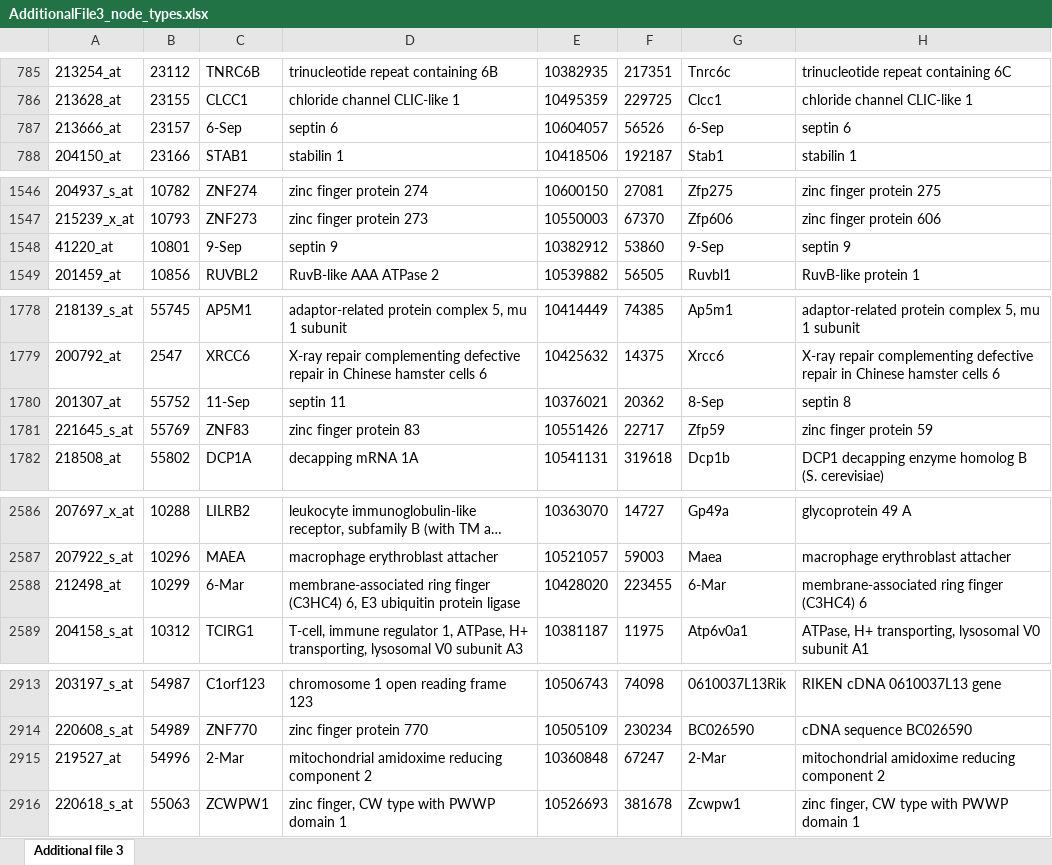
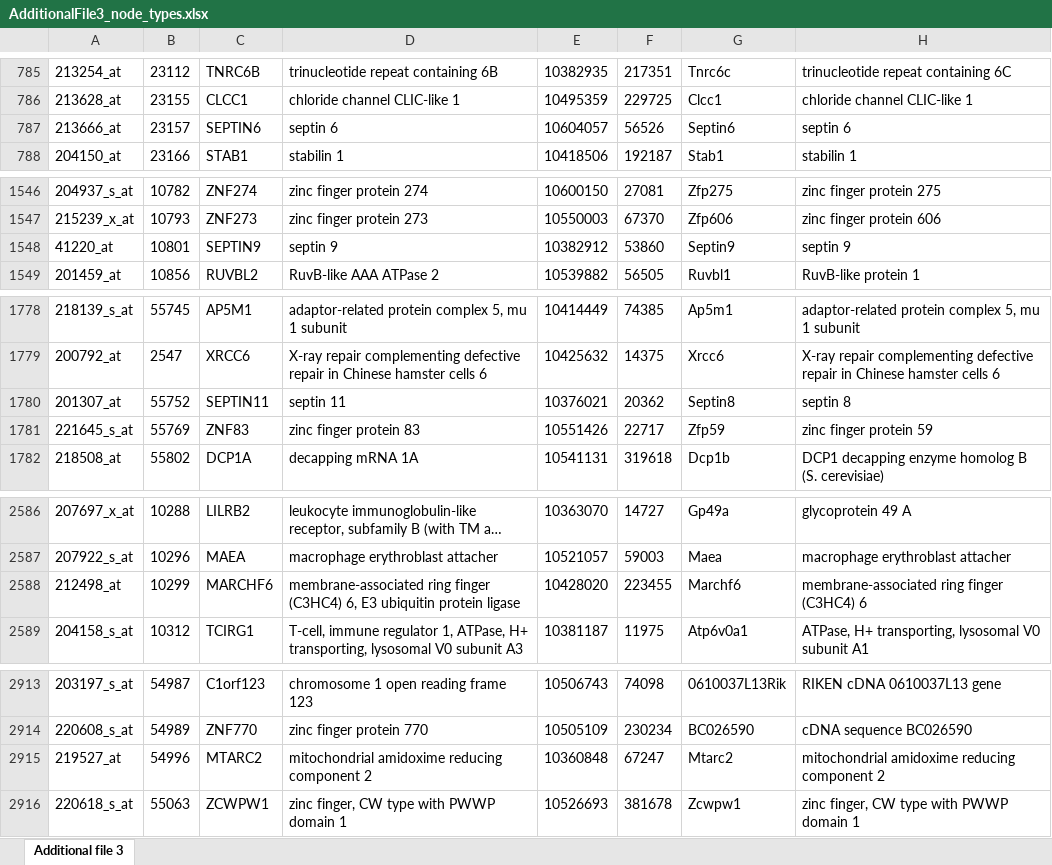
Before and after one commit to EDS-Bioinformatics-Laboratory/PhDthesisUmeshNandal, an Excel workbook: Chapter4_Additional_Files/AdditionalFile3_node_types.xlsx, sheet Additional file 3, drawn as a sheet; only a part is shown, gaps mark what is left out; long unchanged cells end in …; values as stored, in another font and other column widths than the file's, no borders; the diff covers the shown part only; the diff names each change by its address in the sheet, - before the commit and + after, or states it on an @@ line.

```diff
--- a/Chapter4_Additional_Files/AdditionalFile3_node_types.xlsx (sheet Additional file 3)
+++ b/Chapter4_Additional_Files/AdditionalFile3_node_types.xlsx (sheet Additional file 3)
-C787: 6-Sep
+C787: SEPTIN6
-G787: 6-Sep
+G787: Septin6
-C1548: 9-Sep
+C1548: SEPTIN9
-G1548: 9-Sep
+G1548: Septin9
-C1780: 11-Sep
+C1780: SEPTIN11
-G1780: 8-Sep
+G1780: Septin8
-C2588: 6-Mar
+C2588: MARCHF6
-G2588: 6-Mar
+G2588: Marchf6
-C2915: 2-Mar
+C2915: MTARC2
-G2915: 2-Mar
+G2915: Mtarc2
```
Also changed, not shown: 2 edited cells elsewhere in this sheet, Chapter4_Additional_Files/AdditionalFile4_type2nodes.xlsx.
